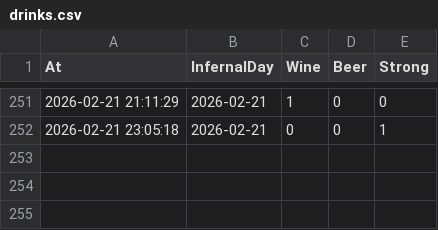
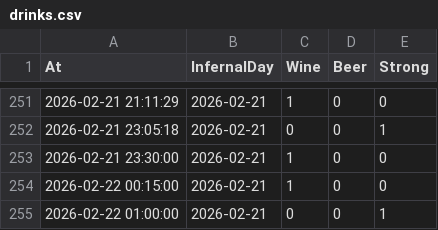
Before and after one commit to sky1241/infernal-wheel, a CSV file: drinks.csv, drawn as a sheet; only a part is shown, gaps mark what is left out; the diff names each change by its address in the sheet, - before the commit and + after, or states it on an @@ line.

```diff
--- a/drinks.csv
+++ b/drinks.csv
+row 253: 2026-02-21 23:30:00 | 2026-02-21 | 1 | 0 | 0
+row 254: 2026-02-22 00:15:00 | 2026-02-21 | 1 | 0 | 0
+row 255: 2026-02-22 01:00:00 | 2026-02-21 | 0 | 0 | 1
```
Also changed, not shown: log.csv, 8 other files.
